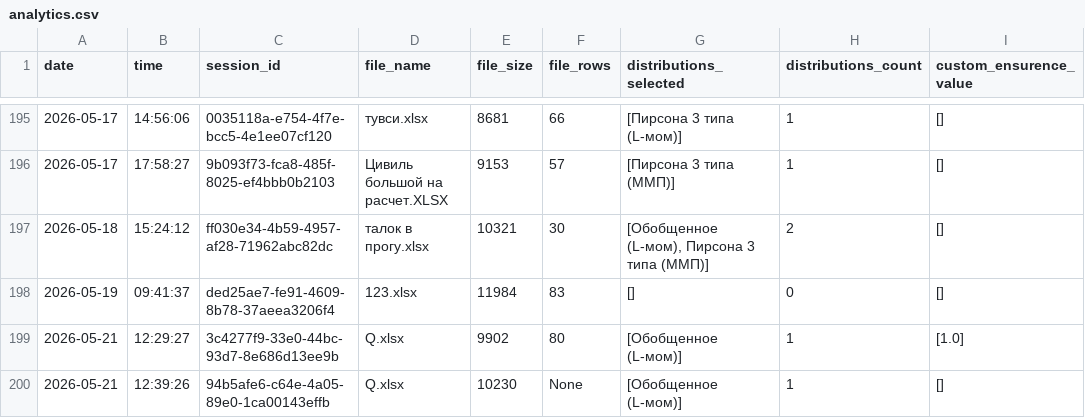
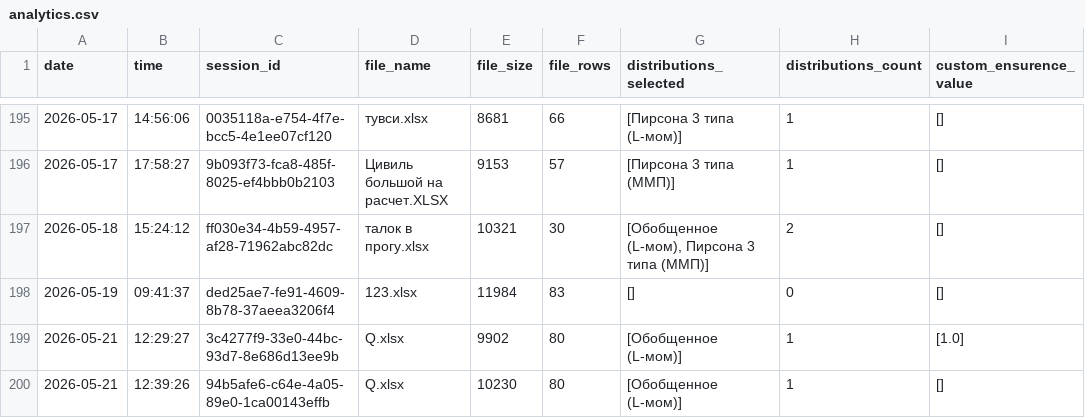
Before and after one commit to IliaKurdukov/the_security_curves, a CSV file: analytics.csv, drawn as a sheet; only a part is shown, gaps mark what is left out.

Commit message:
Update analytics: 2026-05-21 12:39

```diff
--- a/analytics.csv
+++ b/analytics.csv
@@ -199,2 +199,2 @@ date;time;session_id;file_name;file_size;file_rows;distributions_selected;distri
 2026-05-21;12:29:27;3c4277f9-33e0-44bc-93d7-8e686d13ee9b;Q.xlsx;9902;80;[Обобщенное (L-мом)];1;[1.0]
-2026-05-21;12:39:26;94b5afe6-c64e-4a05-89e0-1ca00143effb;Q.xlsx;10230;None;[Обобщенное (L-мом)];1;[]
+2026-05-21;12:39:26;94b5afe6-c64e-4a05-89e0-1ca00143effb;Q.xlsx;10230;80;[Обобщенное (L-мом)];1;[]
```
